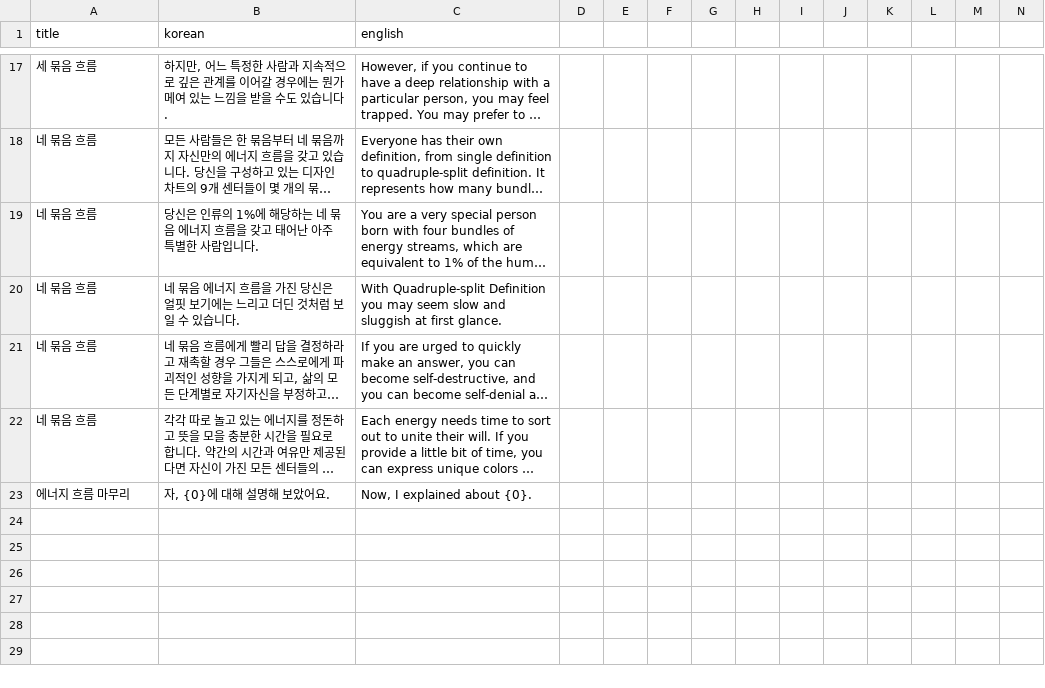
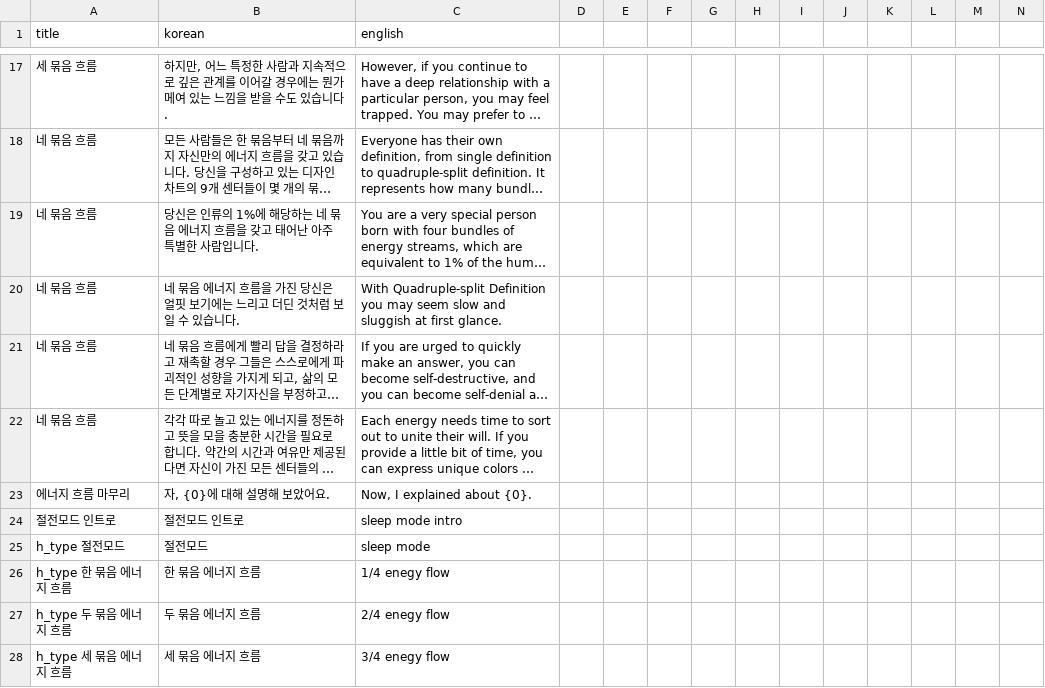
Before and after one commit to songhee-lee/i-manual, a CSV file: rasa_test/rasa_bot/data/definition_description.csv, drawn as a sheet; only a part is shown, gaps mark what is left out; long unchanged cells end in …; rows hold the shown columns only; the diff covers the shown part only; the diff names each change by its address in the sheet, - before the commit and + after, or states it on an @@ line.

```diff
--- a/rasa_test/rasa_bot/data/definition_description.csv
+++ b/rasa_test/rasa_bot/data/definition_description.csv
+row 24: 절전모드 인트로 | 절전모드 인트로 | sleep mode intro
+row 25: h_type 절전모드 | 절전모드 | sleep mode
+row 26: h_type 한 묶음 에너지 흐름 | 한 묶음 에너지 흐름 | 1/4 enegy flow
+row 27: h_type 두 묶음 에너지 흐름 | 두 묶음 에너지 흐름 | 2/4 enegy flow
+row 28: h_type 세 묶음 에너지 흐름 | 세 묶음 에너지 흐름 | 3/4 enegy flow
```
Also changed, not shown: 4 added rows elsewhere in this file, rasa_test/rasa_bot/data/center_description.csv, 3 other files.
